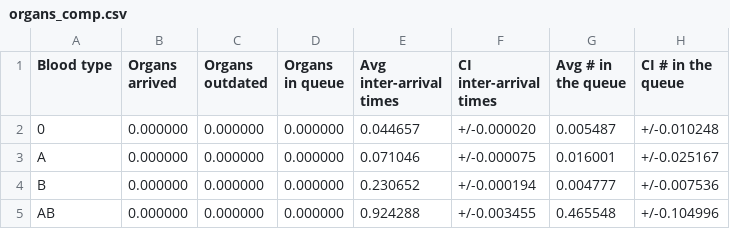
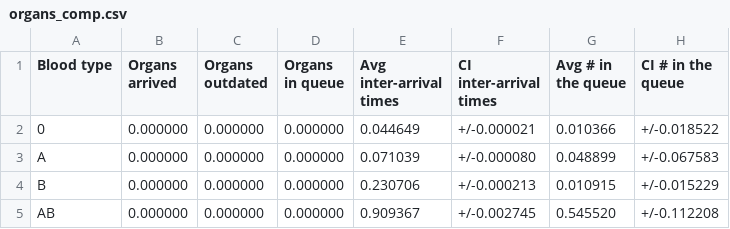
Before and after one commit to livias1726/PMCSN_Project, a CSV file: output/organs_comp.csv, drawn as a sheet.

```diff
--- a/output/organs_comp.csv
+++ b/output/organs_comp.csv
@@ -1,5 +1,5 @@
 Blood type,Organs arrived,Organs outdated,Organs in queue,Avg inter-arrival times,CI inter-arrival times,Avg # in the queue,CI # in the queue
-0,0.000000,0.000000,0.000000,0.044657,+/-0.000020,0.005487,+/-0.010248
-A,0.000000,0.000000,0.000000,0.071046,+/-0.000075,0.016001,+/-0.025167
-B,0.000000,0.000000,0.000000,0.230652,+/-0.000194,0.004777,+/-0.007536
-AB,0.000000,0.000000,0.000000,0.924288,+/-0.003455,0.465548,+/-0.104996
+0,0.000000,0.000000,0.000000,0.044649,+/-0.000021,0.010366,+/-0.018522
+A,0.000000,0.000000,0.000000,0.071039,+/-0.000080,0.048899,+/-0.067583
+B,0.000000,0.000000,0.000000,0.230706,+/-0.000213,0.010915,+/-0.015229
+AB,0.000000,0.000000,0.000000,0.909367,+/-0.002745,0.545520,+/-0.112208
```
Also changed, not shown: output/activation_comp.csv, output/transplant_comp.csv, 2 other files.
